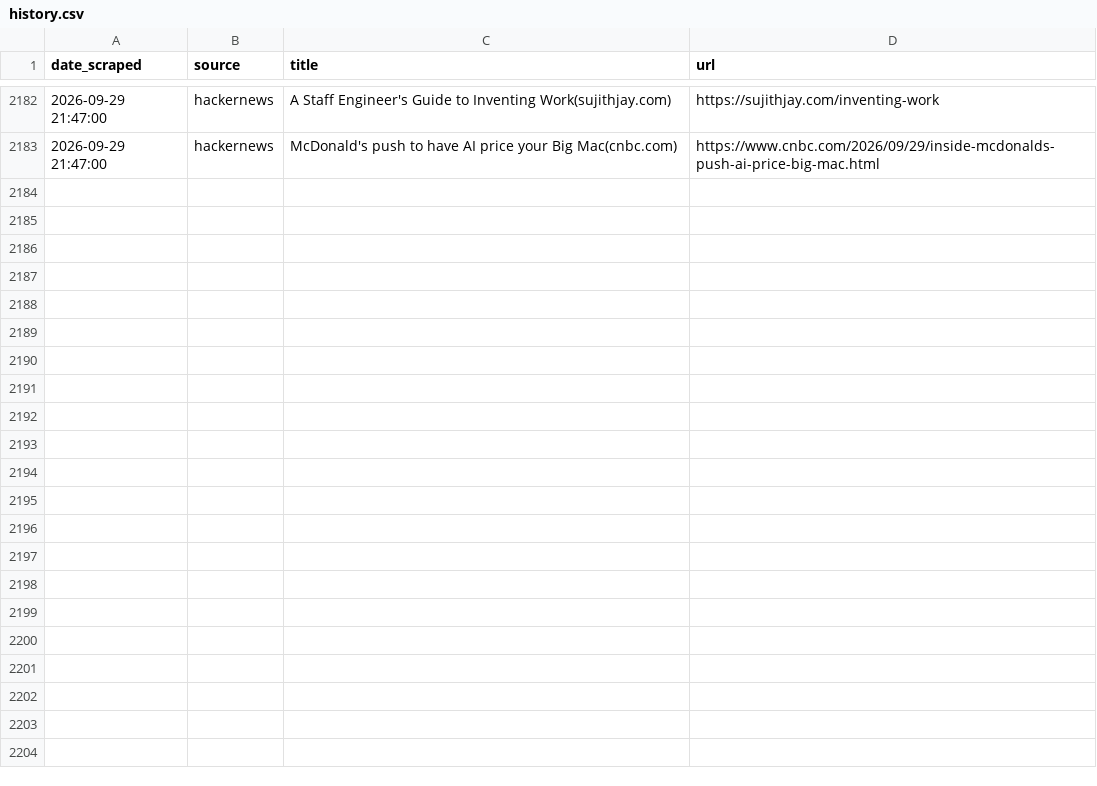
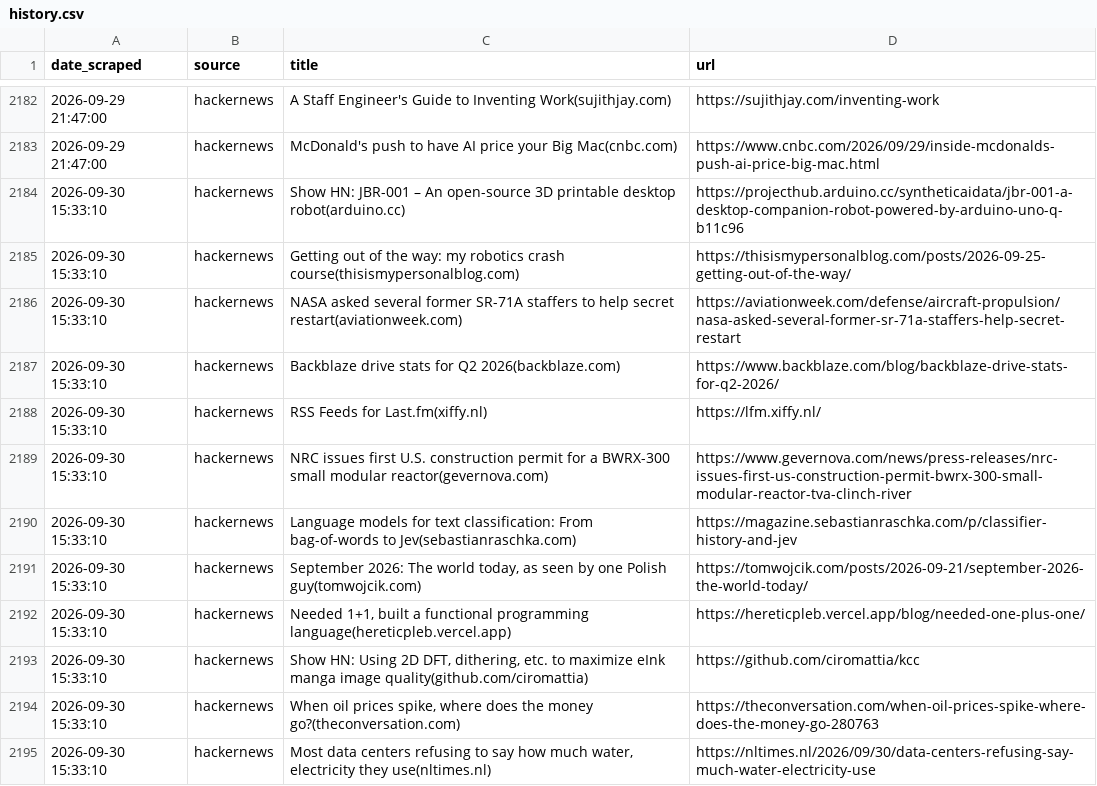
Before and after one commit to yosserayari/trendwatch, a CSV file: storage/history.csv, drawn as a sheet; only a part is shown, gaps mark what is left out; the diff names each change by its address in the sheet, - before the commit and + after, or states it on an @@ line.

```diff
--- a/storage/history.csv
+++ b/storage/history.csv
+row 2184: 2026-09-30 15:33:10 | hackernews | Show HN: JBR-001 – An open-source 3D printable desktop robot(arduino.cc) | https://projecthub.arduino.cc/syntheticaidata/jbr-001-a-desktop-companion-robot-powered-by-arduino-uno-q-b11c96
+row 2185: 2026-09-30 15:33:10 | hackernews | Getting out of the way: my robotics crash course(thisismypersonalblog.com) | https://thisismypersonalblog.com/posts/2026-09-25-getting-out-of-the-way/
+row 2186: 2026-09-30 15:33:10 | hackernews | NASA asked several former SR-71A staffers to help secret restart(aviationweek.com) | https://aviationweek.com/defense/aircraft-propulsion/nasa-asked-several-former-sr-71a-staffers-help-secret-restart
+row 2187: 2026-09-30 15:33:10 | hackernews | Backblaze drive stats for Q2 2026(backblaze.com) | https://www.backblaze.com/blog/backblaze-drive-stats-for-q2-2026/
+row 2188: 2026-09-30 15:33:10 | hackernews | RSS Feeds for Last.fm(xiffy.nl) | https://lfm.xiffy.nl/
+row 2189: 2026-09-30 15:33:10 | hackernews | NRC issues first U.S. construction permit for a BWRX-300 small modular reactor(gevernova.com) | https://www.gevernova.com/news/press-releases/nrc-issues-first-us-construction-permit-bwrx-300-small-modular-reactor-tva-clinch-river
+row 2190: 2026-09-30 15:33:10 | hackernews | Language models for text classification: From bag-of-words to Jev(sebastianraschka.com) | https://magazine.sebastianraschka.com/p/classifier-history-and-jev
+row 2191: 2026-09-30 15:33:10 | hackernews | September 2026: The world today, as seen by one Polish guy(tomwojcik.com) | https://tomwojcik.com/posts/2026-09-21/september-2026-the-world-today/
+row 2192: 2026-09-30 15:33:10 | hackernews | Needed 1+1, built a functional programming language(hereticpleb.vercel.app) | https://hereticpleb.vercel.app/blog/needed-one-plus-one/
+row 2193: 2026-09-30 15:33:10 | hackernews | Show HN: Using 2D DFT, dithering, etc. to maximize eInk manga image quality(github.com/ciromattia) | https://github.com/ciromattia/kcc
+row 2194: 2026-09-30 15:33:10 | hackernews | When oil prices spike, where does the money go?(theconversation.com) | https://theconversation.com/when-oil-prices-spike-where-does-the-money-go-280763
+row 2195: 2026-09-30 15:33:10 | hackernews | Most data centers refusing to say how much water, electricity they use(nltimes.nl) | https://nltimes.nl/2026/09/30/data-centers-refusing-say-much-water-electricity-use
```
